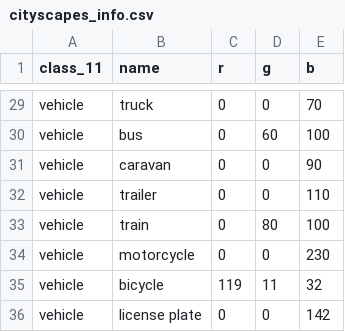
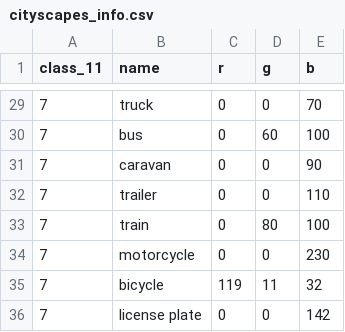
Before and after one commit to AlessiaIntini/AMLProject_DomainAdaptation, a CSV file: cityscapes_info.csv, drawn as a sheet; only a part is shown, gaps mark what is left out; the diff covers the shown part only; the diff names each change by its address in the sheet, - before the commit and + after, or states it on an @@ line.

```diff
--- a/cityscapes_info.csv
+++ b/cityscapes_info.csv
-A29:A36 (class_11): vehicle
+A29:A36 (class_11): 7
```
Also changed, not shown: 27 edited cells elsewhere in this file, 1 other file.
